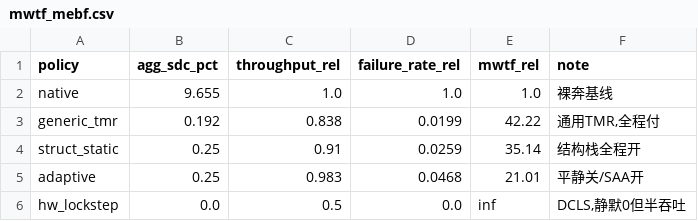
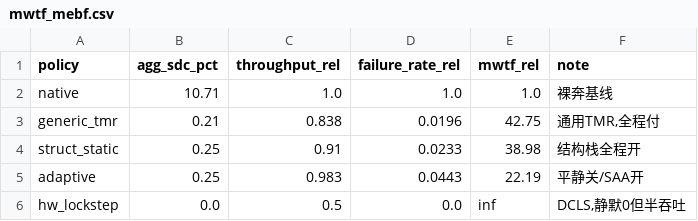
Before and after one commit to BoundlessWindMoon/aerospace-adaptive-ft, a CSV file: results/mwtf_mebf.csv, drawn as a sheet.

Commit message:
A6 Step1: load 归 ECC 域剔除保护聚合口径 + OBPMark 真算法核进主矩阵
- measure_mwtf: 聚合 SDC 剔除 load/store(ECC/SWIFT SoR 之外),保留 addr(地址计算错,ECC 管不了);
  读稳定命名 e2e_struct_aero.csv(避免被 OBPMark 跑覆盖);native 聚合 10.71%,MWTF 关系不变
- e2e_struct_obpmark.csv: OBPMark image_prep/proc(真 OBPMark 1.1 算法)的逐类别 FI 矩阵
- 发现: 栈在整数图像核上覆盖 int/cast/cmp,load 归 ECC;addr 仍 37% 未降(见 Step2 诊断)

```diff
--- a/results/mwtf_mebf.csv
+++ b/results/mwtf_mebf.csv
@@ -1,6 +1,6 @@
 policy,agg_sdc_pct,throughput_rel,failure_rate_rel,mwtf_rel,note
-native,9.655,1.0,1.0,1.0,裸奔基线
-generic_tmr,0.192,0.838,0.0199,42.22,"通用TMR,全程付"
-struct_static,0.25,0.91,0.0259,35.14,结构栈全程开
-adaptive,0.25,0.983,0.0468,21.01,平静关/SAA开
+native,10.71,1.0,1.0,1.0,裸奔基线
+generic_tmr,0.21,0.838,0.0196,42.75,"通用TMR,全程付"
+struct_static,0.25,0.91,0.0233,38.98,结构栈全程开
+adaptive,0.25,0.983,0.0443,22.19,平静关/SAA开
 hw_lockstep,0.0,0.5,0.0,inf,"DCLS,静默0但半吞吐"
```
Also changed, not shown: 3 other files.
